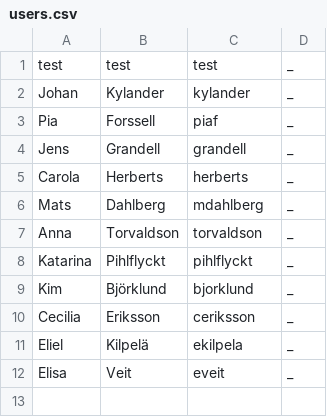
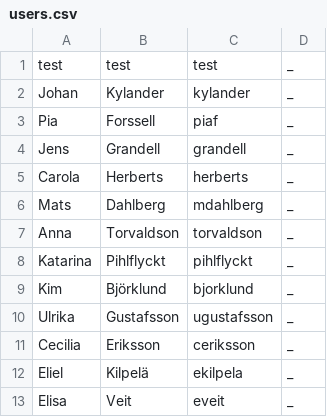
Before and after one commit to slsfi/Edith, a CSV file: profiles/sls/res/users.csv, drawn as a sheet.

Commit message:
#17 : added new users

```diff
--- a/profiles/sls/res/users.csv
+++ b/profiles/sls/res/users.csv
@@ -9,2 +9,3 @@ Katarina;Pihlflyckt;pihlflyckt;_
 Kim;Björklund;bjorklund;_
+Ulrika;Gustafsson;ugustafsson;_
 Cecilia;Eriksson;ceriksson;_
```
